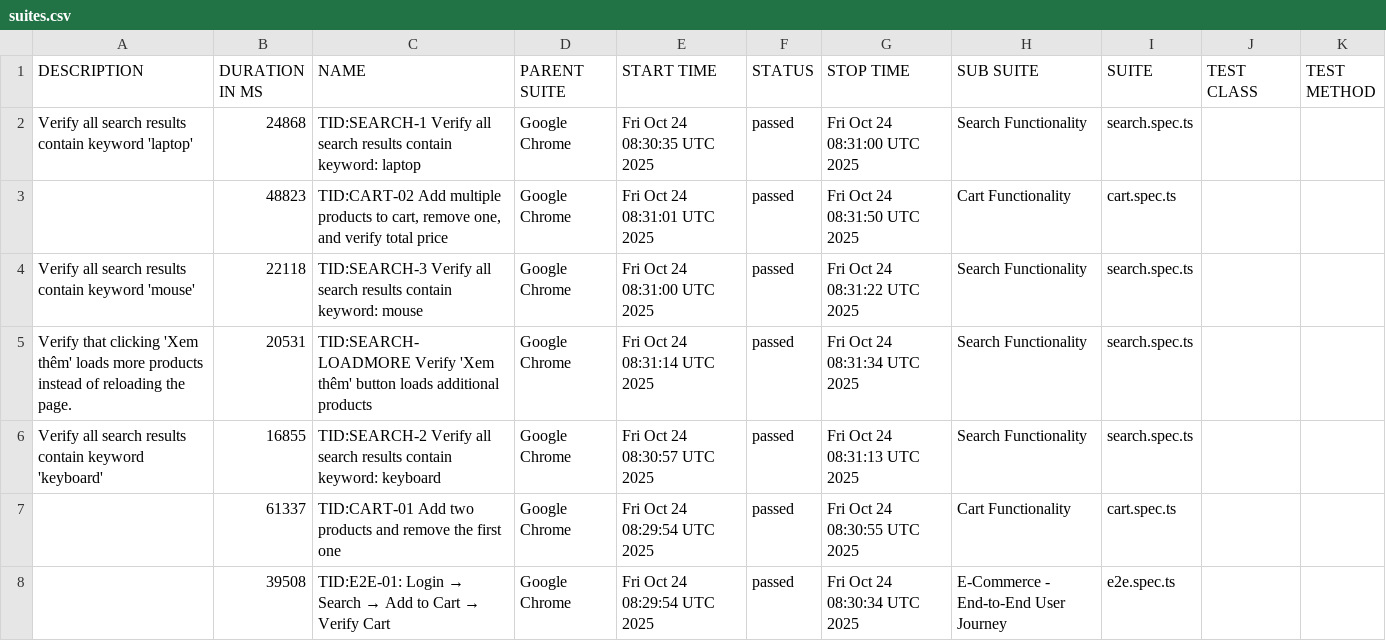
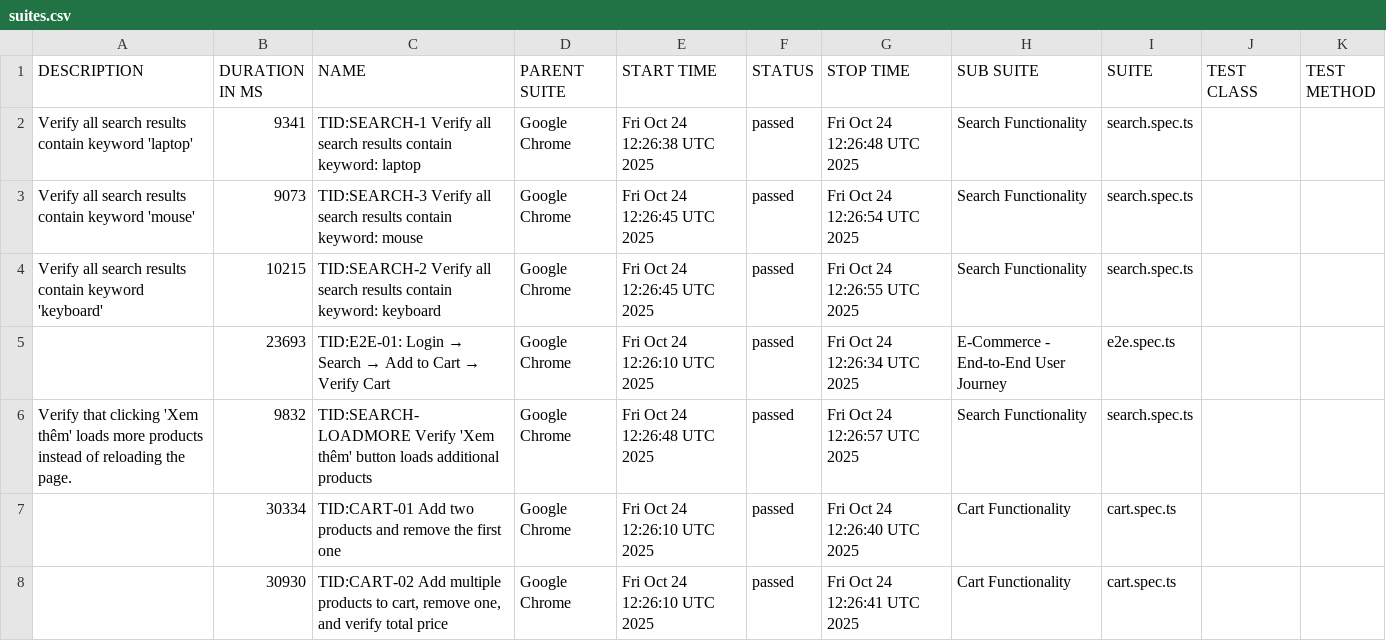
Before and after one commit to backquang127/tncstore-automation, a CSV file: data/suites.csv, drawn as a sheet.

```diff
--- a/data/suites.csv
+++ b/data/suites.csv
@@ -1,8 +1,8 @@
 "DESCRIPTION","DURATION IN MS","NAME","PARENT SUITE","START TIME","STATUS","STOP TIME","SUB SUITE","SUITE","TEST CLASS","TEST METHOD"
-"Verify all search results contain keyword 'laptop'","24868","TID:SEARCH-1 Verify all search results contain keyword: laptop","Google Chrome","Fri Oct 24 08:30:35 UTC 2025","passed","Fri Oct 24 08:31:00 UTC 2025","Search Functionality","search.spec.ts","",""
-"","48823","TID:CART-02 Add multiple products to cart, remove one, and verify total price","Google Chrome","Fri Oct 24 08:31:01 UTC 2025","passed","Fri Oct 24 08:31:50 UTC 2025","Cart Functionality","cart.spec.ts","",""
-"Verify all search results contain keyword 'mouse'","22118","TID:SEARCH-3 Verify all search results contain keyword: mouse","Google Chrome","Fri Oct 24 08:31:00 UTC 2025","passed","Fri Oct 24 08:31:22 UTC 2025","Search Functionality","search.spec.ts","",""
-"Verify that clicking 'Xem thêm' loads more products instead of reloading the page.","20531","TID:SEARCH-LOADMORE Verify 'Xem thêm' button loads additional products","Google Chrome","Fri Oct 24 08:31:14 UTC 2025","passed","Fri Oct 24 08:31:34 UTC 2025","Search Functionality","search.spec.ts","",""
-"Verify all search results contain keyword 'keyboard'","16855","TID:SEARCH-2 Verify all search results contain keyword: keyboard","Google Chrome","Fri Oct 24 08:30:57 UTC 2025","passed","Fri Oct 24 08:31:13 UTC 2025","Search Functionality","search.spec.ts","",""
-"","61337","TID:CART-01 Add two products and remove the first one","Google Chrome","Fri Oct 24 08:29:54 UTC 2025","passed","Fri Oct 24 08:30:55 UTC 2025","Cart Functionality","cart.spec.ts","",""
-"","39508","TID:E2E-01: Login → Search → Add to Cart → Verify Cart","Google Chrome","Fri Oct 24 08:29:54 UTC 2025","passed","Fri Oct 24 08:30:34 UTC 2025","E-Commerce - End-to-End User Journey","e2e.spec.ts","",""
+"Verify all search results contain keyword 'laptop'","9341","TID:SEARCH-1 Verify all search results contain keyword: laptop","Google Chrome","Fri Oct 24 12:26:38 UTC 2025","passed","Fri Oct 24 12:26:48 UTC 2025","Search Functionality","search.spec.ts","",""
+"Verify all search results contain keyword 'mouse'","9073","TID:SEARCH-3 Verify all search results contain keyword: mouse","Google Chrome","Fri Oct 24 12:26:45 UTC 2025","passed","Fri Oct 24 12:26:54 UTC 2025","Search Functionality","search.spec.ts","",""
+"Verify all search results contain keyword 'keyboard'","10215","TID:SEARCH-2 Verify all search results contain keyword: keyboard","Google Chrome","Fri Oct 24 12:26:45 UTC 2025","passed","Fri Oct 24 12:26:55 UTC 2025","Search Functionality","search.spec.ts","",""
+"","23693","TID:E2E-01: Login → Search → Add to Cart → Verify Cart","Google Chrome","Fri Oct 24 12:26:10 UTC 2025","passed","Fri Oct 24 12:26:34 UTC 2025","E-Commerce - End-to-End User Journey","e2e.spec.ts","",""
+"Verify that clicking 'Xem thêm' loads more products instead of reloading the page.","9832","TID:SEARCH-LOADMORE Verify 'Xem thêm' button loads additional products","Google Chrome","Fri Oct 24 12:26:48 UTC 2025","passed","Fri Oct 24 12:26:57 UTC 2025","Search Functionality","search.spec.ts","",""
+"","30334","TID:CART-01 Add two products and remove the first one","Google Chrome","Fri Oct 24 12:26:10 UTC 2025","passed","Fri Oct 24 12:26:40 UTC 2025","Cart Functionality","cart.spec.ts","",""
+"","30930","TID:CART-02 Add multiple products to cart, remove one, and verify total price","Google Chrome","Fri Oct 24 12:26:10 UTC 2025","passed","Fri Oct 24 12:26:41 UTC 2025","Cart Functionality","cart.spec.ts","",""
```
Also changed, not shown: 40 other files.
